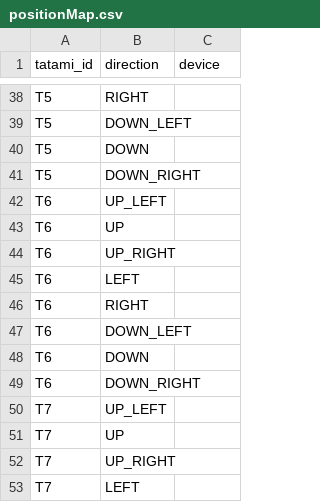
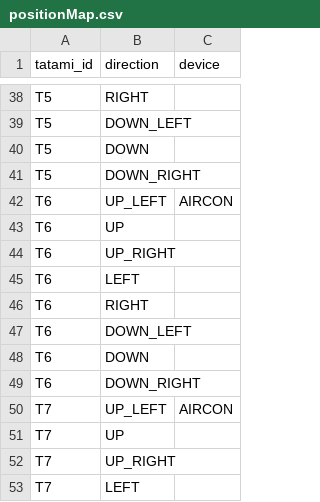
Before and after one commit to Konoa-1025/HandGestureHomeControl, a CSV file: Data/homeAppliances/positionMap.csv, drawn as a sheet; only a part is shown, gaps mark what is left out; the diff covers the shown part only.

```diff
--- a/Data/homeAppliances/positionMap.csv
+++ b/Data/homeAppliances/positionMap.csv
@@ -41,3 +41,3 @@ T5,DOWN,
 T5,DOWN_RIGHT,
-T6,UP_LEFT,
+T6,UP_LEFT,AIRCON
 T6,UP,
@@ -49,3 +49,3 @@ T6,DOWN,
 T6,DOWN_RIGHT,
-T7,UP_LEFT,
+T7,UP_LEFT,AIRCON
 T7,UP,
```
Also changed, not shown: 7 edited cells elsewhere in this file, 17 other files.
